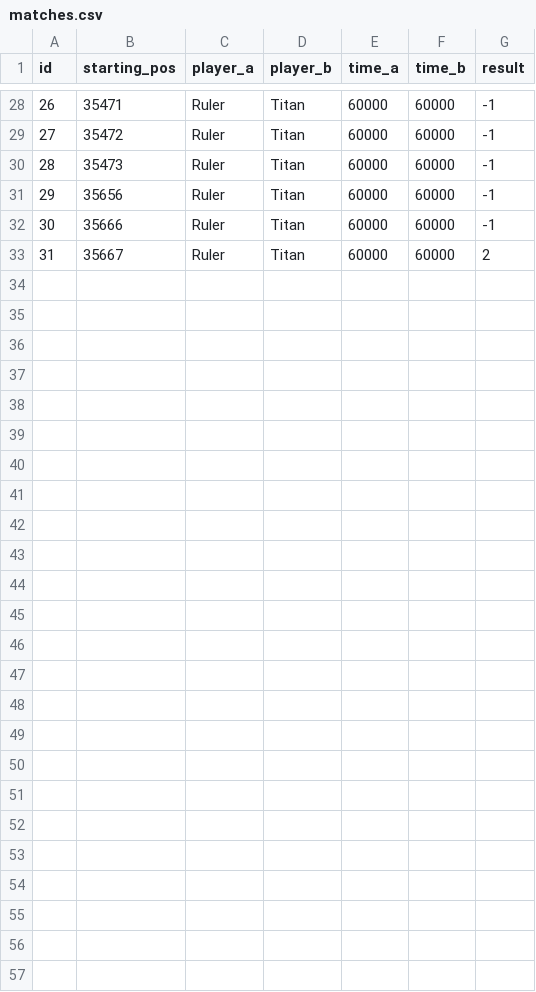
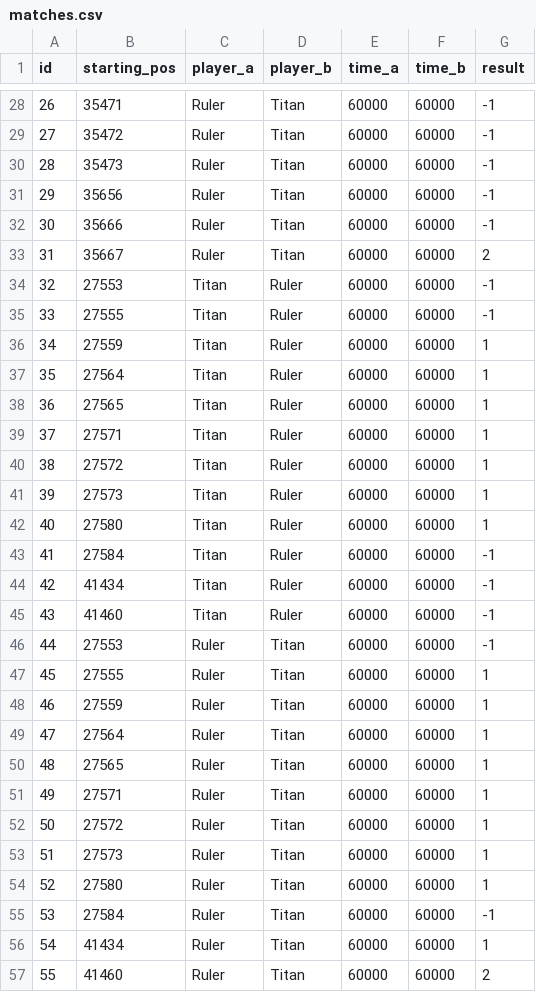
Before and after one commit to PaMeirelles/cpp-santorini, a CSV file: meta/matches.csv, drawn as a sheet; only a part is shown, gaps mark what is left out; the diff names each change by its address in the sheet, - before the commit and + after, or states it on an @@ line.

```diff
--- a/meta/matches.csv
+++ b/meta/matches.csv
+row 34: 32 | 27553 | Titan | Ruler | 60000 | 60000 | -1
+row 35: 33 | 27555 | Titan | Ruler | 60000 | 60000 | -1
+row 36: 34 | 27559 | Titan | Ruler | 60000 | 60000 | 1
+row 37: 35 | 27564 | Titan | Ruler | 60000 | 60000 | 1
+row 38: 36 | 27565 | Titan | Ruler | 60000 | 60000 | 1
+row 39: 37 | 27571 | Titan | Ruler | 60000 | 60000 | 1
+row 40: 38 | 27572 | Titan | Ruler | 60000 | 60000 | 1
+row 41: 39 | 27573 | Titan | Ruler | 60000 | 60000 | 1
+row 42: 40 | 27580 | Titan | Ruler | 60000 | 60000 | 1
+row 43: 41 | 27584 | Titan | Ruler | 60000 | 60000 | -1
+row 44: 42 | 41434 | Titan | Ruler | 60000 | 60000 | -1
+row 45: 43 | 41460 | Titan | Ruler | 60000 | 60000 | -1
+row 46: 44 | 27553 | Ruler | Titan | 60000 | 60000 | -1
+row 47: 45 | 27555 | Ruler | Titan | 60000 | 60000 | 1
+row 48: 46 | 27559 | Ruler | Titan | 60000 | 60000 | 1
+row 49: 47 | 27564 | Ruler | Titan | 60000 | 60000 | 1
+row 50: 48 | 27565 | Ruler | Titan | 60000 | 60000 | 1
+row 51: 49 | 27571 | Ruler | Titan | 60000 | 60000 | 1
+row 52: 50 | 27572 | Ruler | Titan | 60000 | 60000 | 1
+row 53: 51 | 27573 | Ruler | Titan | 60000 | 60000 | 1
+row 54: 52 | 27580 | Ruler | Titan | 60000 | 60000 | 1
+row 55: 53 | 27584 | Ruler | Titan | 60000 | 60000 | -1
+row 56: 54 | 41434 | Ruler | Titan | 60000 | 60000 | 1
+row 57: 55 | 41460 | Ruler | Titan | 60000 | 60000 | 2
```
Also changed, not shown: 32 other files.
